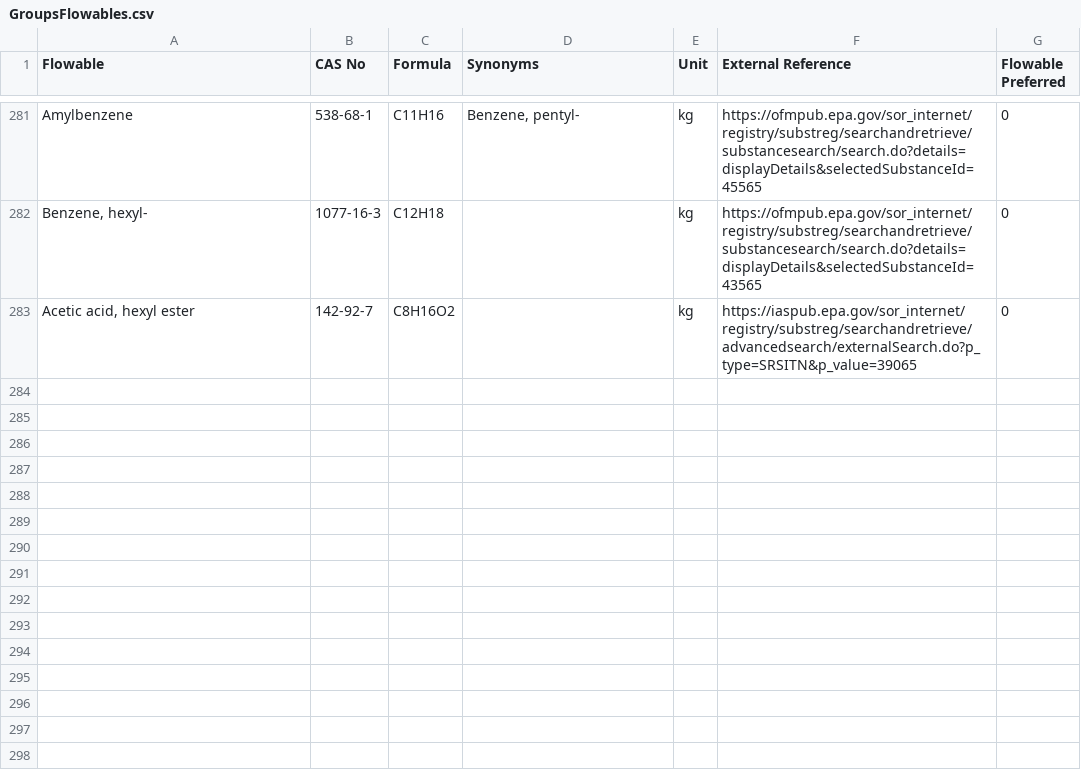
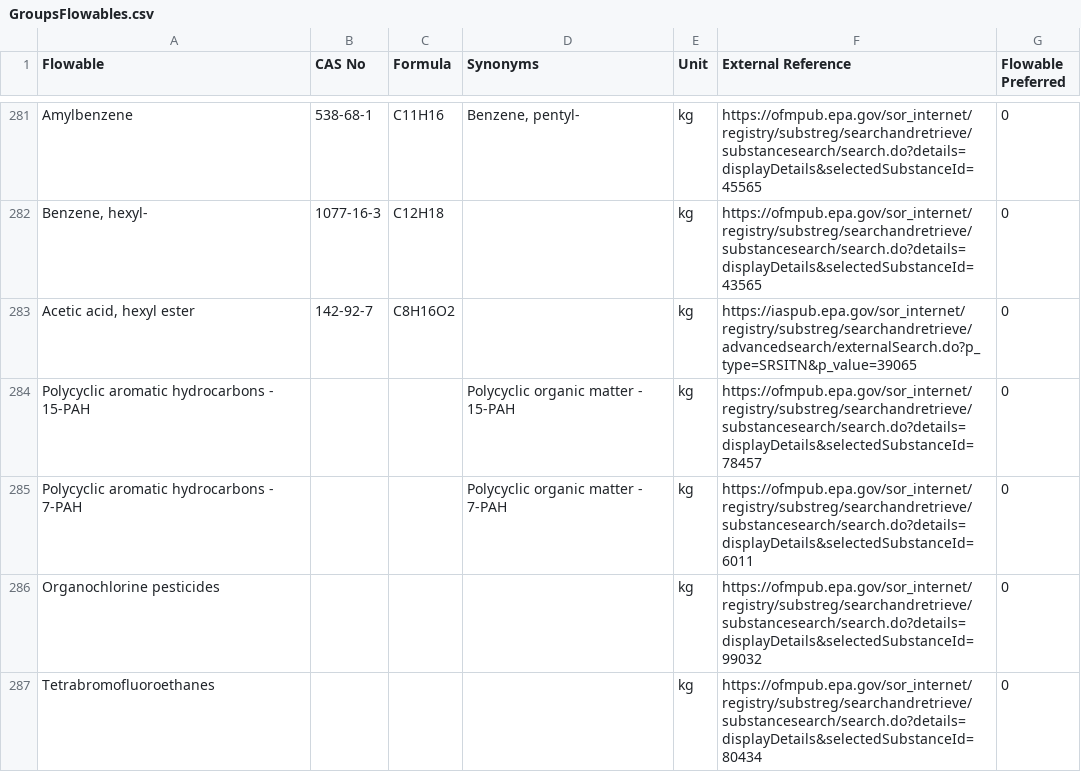
Before and after one commit to ashleyedelen/Federal-LCA-Commons-Elementary-Flow-List, a CSV file: fedelemflowlist/input/GroupsFlowables.csv, drawn as a sheet; only a part is shown, gaps mark what is left out; the diff names each change by its address in the sheet, - before the commit and + after, or states it on an @@ line.

Commit message:
Added
Added groups from review of OpenLCA

```diff
--- a/fedelemflowlist/input/GroupsFlowables.csv
+++ b/fedelemflowlist/input/GroupsFlowables.csv
+row 284: Polycyclic aromatic hydrocarbons - 15-PAH |  |  | Polycyclic organic matter - 15-PAH | kg | https://ofmpub.epa.gov/sor_internet/registry/substreg/searchandretrieve/substancesearch/search.do?details=displayDetails&selectedSubstanceId=78457 | 0
+row 285: Polycyclic aromatic hydrocarbons - 7-PAH |  |  | Polycyclic organic matter - 7-PAH | kg | https://ofmpub.epa.gov/sor_internet/registry/substreg/searchandretrieve/substancesearch/search.do?details=displayDetails&selectedSubstanceId=6011 | 0
+row 286: Organochlorine pesticides |  |  |  | kg | https://ofmpub.epa.gov/sor_internet/registry/substreg/searchandretrieve/substancesearch/search.do?details=displayDetails&selectedSubstanceId=99032 | 0
+row 287: Tetrabromofluoroethanes |  |  |  | kg | https://ofmpub.epa.gov/sor_internet/registry/substreg/searchandretrieve/substancesearch/search.do?details=displayDetails&selectedSubstanceId=80434 | 0
```
